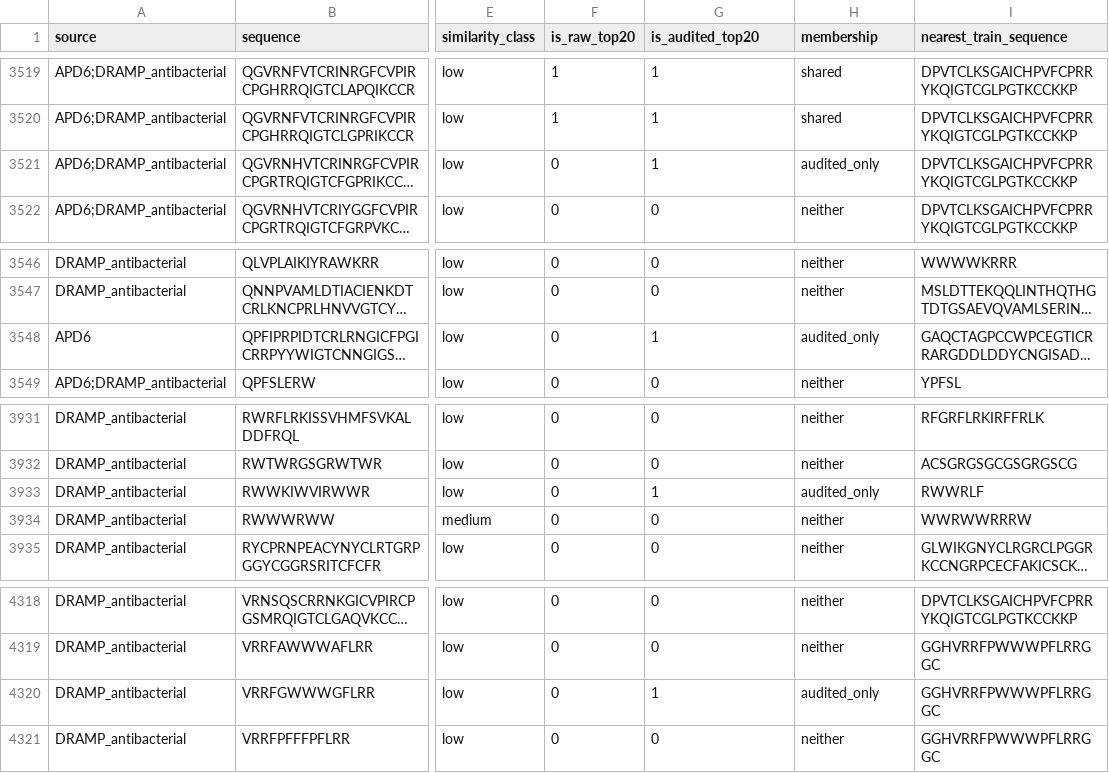
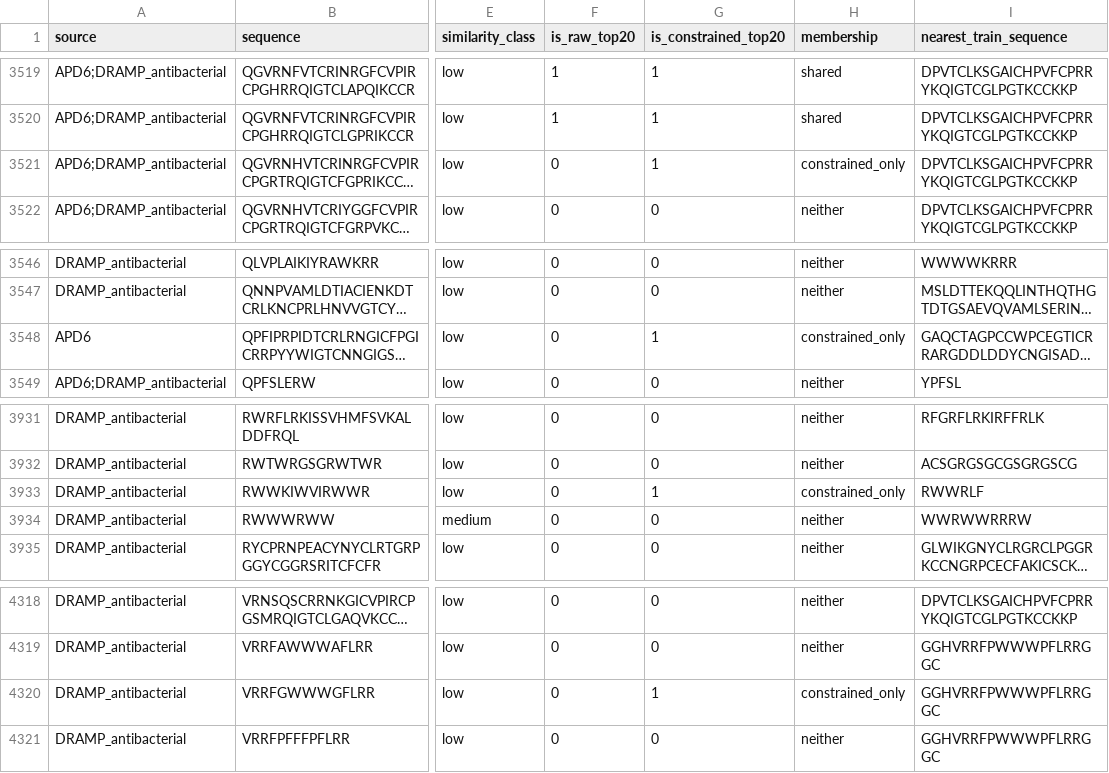
Before and after one commit to renxingye110/train-neighbor-similarity-audit, a CSV file: data/figure_source/figure3_candidate_pool_points.csv, drawn as a sheet; only a part is shown, gaps mark what is left out; long unchanged cells end in …; the diff names each change by its address in the sheet, - before the commit and + after, or states it on an @@ line.

```diff
--- a/data/figure_source/figure3_candidate_pool_points.csv
+++ b/data/figure_source/figure3_candidate_pool_points.csv
-G1: is_audited_top20
+G1: is_constrained_top20
-H3521 (membership): audited_only
+H3521 (membership): constrained_only
-H3548 (membership): audited_only
+H3548 (membership): constrained_only
-H3933 (membership): audited_only
+H3933 (membership): constrained_only
-H4320 (membership): audited_only
+H4320 (membership): constrained_only
```
Also changed, not shown: data/figure_source/figure3_constrained_top20.csv, data/figure_source/figure3_replaced_candidates.csv, 22 other files.
